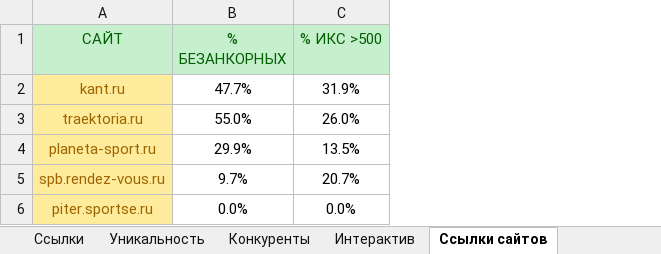
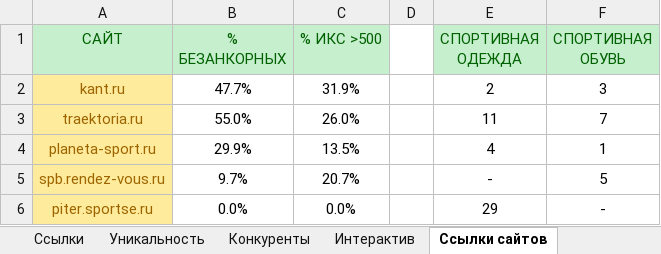
Before and after one commit to georgekazanba/brb, an Excel workbook: абибас.xlsx, sheet Ссылки сайтов, drawn as a sheet; values as stored, in another font and other column widths than the file's, no borders; conditional formats not drawn; the diff names each change by its address in the sheet, - before the commit and + after, or states it on an @@ line.

Commit message:
Add files via upload

```diff
--- a/абибас.xlsx (sheet Ссылки сайтов)
+++ b/абибас.xlsx (sheet Ссылки сайтов)
+column D, empty
+column E (СПОРТИВНАЯ ОДЕЖДА), rows 2-6: 2 | 11 | 4 | - | 29
+column F (СПОРТИВНАЯ ОБУВЬ), rows 2-6: 3 | 7 | 1 | 5 | -
```
